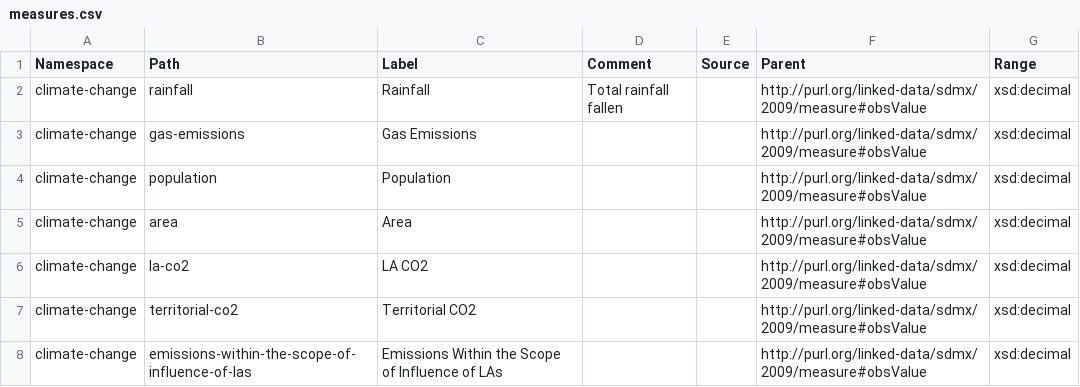
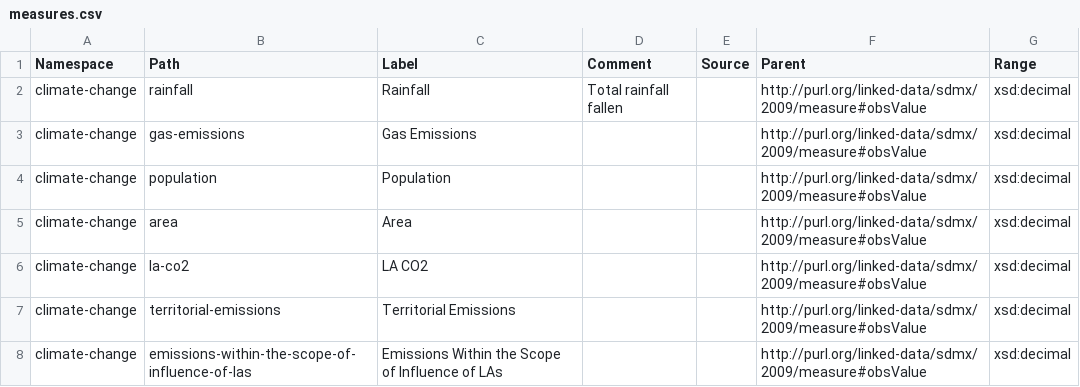
Before and after one commit to GSS-Cogs/family-climate-change, a CSV file: reference/measures.csv, drawn as a sheet.

Commit message:
update

```diff
--- a/reference/measures.csv
+++ b/reference/measures.csv
@@ -6,3 +6,3 @@ climate-change,area,Area,,,http://purl.org/linked-data/sdmx/2009/measure#obsValu
 climate-change,la-co2,LA CO2,,,http://purl.org/linked-data/sdmx/2009/measure#obsValue,xsd:decimal
-climate-change,territorial-co2,Territorial CO2,,,http://purl.org/linked-data/sdmx/2009/measure#obsValue,xsd:decimal
+climate-change,territorial-emissions,Territorial Emissions,,,http://purl.org/linked-data/sdmx/2009/measure#obsValue,xsd:decimal
 climate-change,emissions-within-the-scope-of-influence-of-las,Emissions Within the Scope of Influence of LAs,,,http://purl.org/linked-data/sdmx/2009/measure#obsValue,xsd:decimal
```
